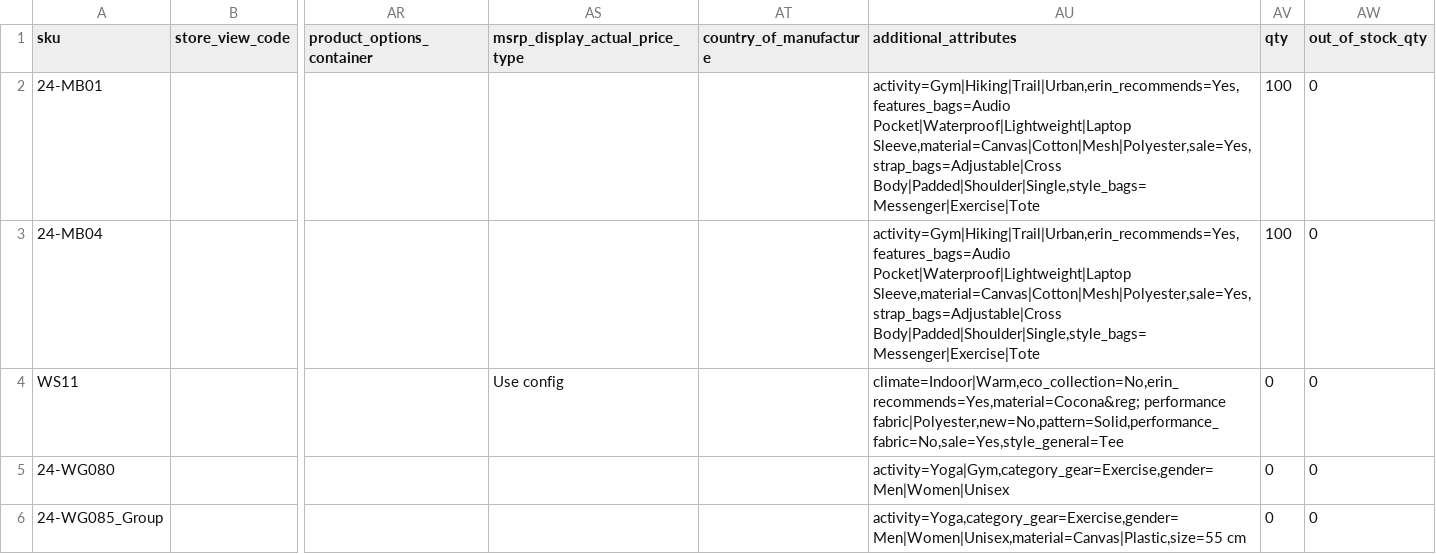
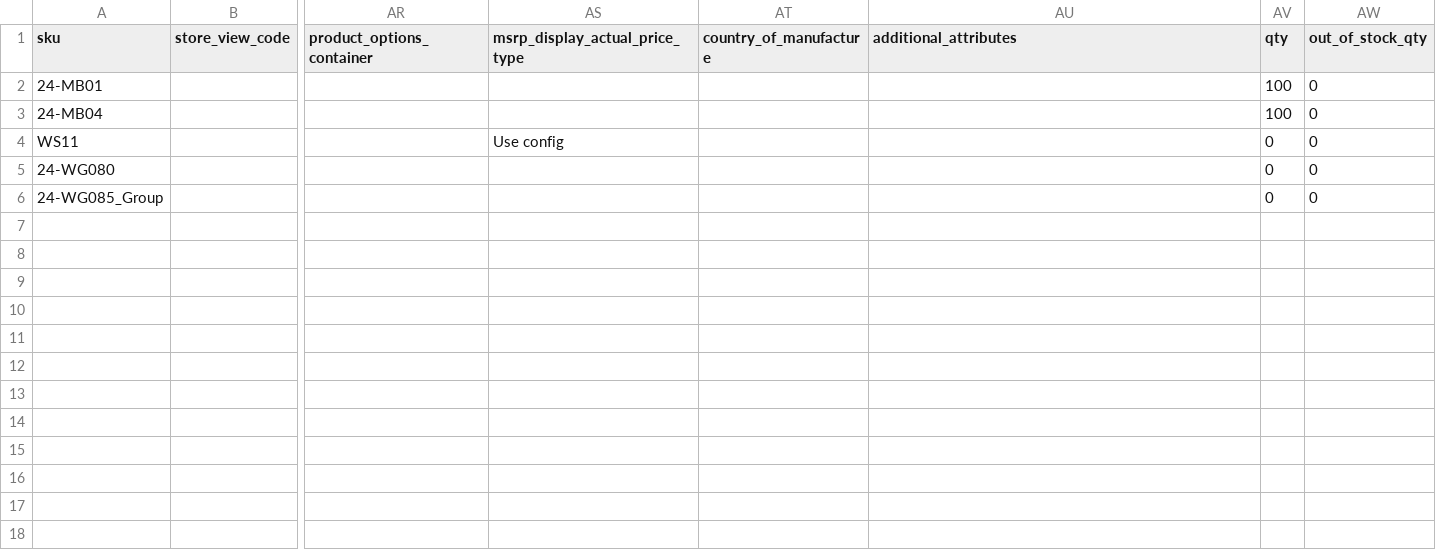
Before and after one commit to techdivision/import-sample-data, a CSV file: generic/data/products/delta/product-import_20161021-161909_01.csv, drawn as a sheet; only a part is shown, gaps mark what is left out; the diff names each change by its address in the sheet, - before the commit and + after, or states it on an @@ line.

Commit message:
remove additional attributes

```diff
--- a/generic/data/products/delta/product-import_20161021-161909_01.csv
+++ b/generic/data/products/delta/product-import_20161021-161909_01.csv
-AU2:AU3 (additional_attributes): activity=Gym|Hiking|Trail|Urban,erin_recommends=Yes,features_bags=Audio Pocket|Waterproof|Lightweight|Laptop Sleeve,material=Canvas|Cotton|Mesh|Polyester,sale=Yes,strap_bags=Adjustable|Cross Body|Padded|Shoulder|Single,style_bags=Messenger|Exercise|Tote
+AU2:AU3 (additional_attributes): (empty)
-AU4 (additional_attributes): climate=Indoor|Warm,eco_collection=No,erin_recommends=Yes,material=Cocona&reg; performance fabric|Polyester,new=No,pattern=Solid,performance_fabric=No,sale=Yes,style_general=Tee
+AU4 (additional_attributes): (empty)
-AU5 (additional_attributes): activity=Yoga|Gym,category_gear=Exercise,gender=Men|Women|Unisex
+AU5 (additional_attributes): (empty)
-AU6 (additional_attributes): activity=Yoga,category_gear=Exercise,gender=Men|Women|Unisex,material=Canvas|Plastic,size=55 cm
+AU6 (additional_attributes): (empty)
```
